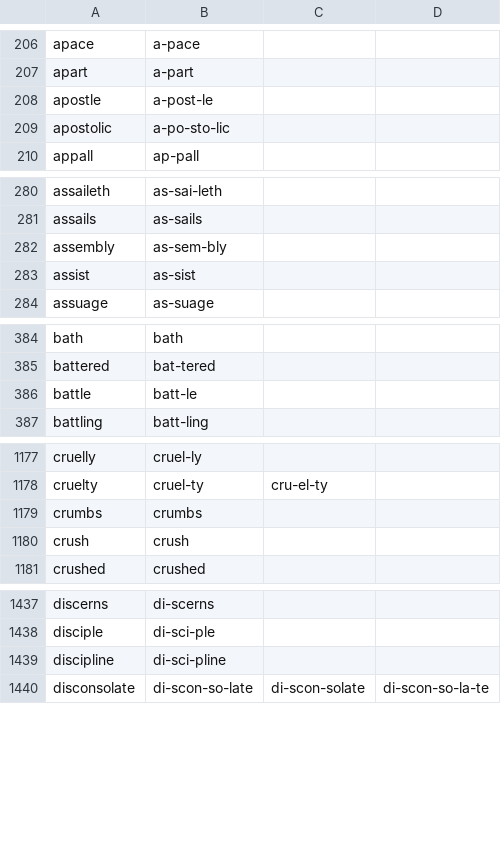
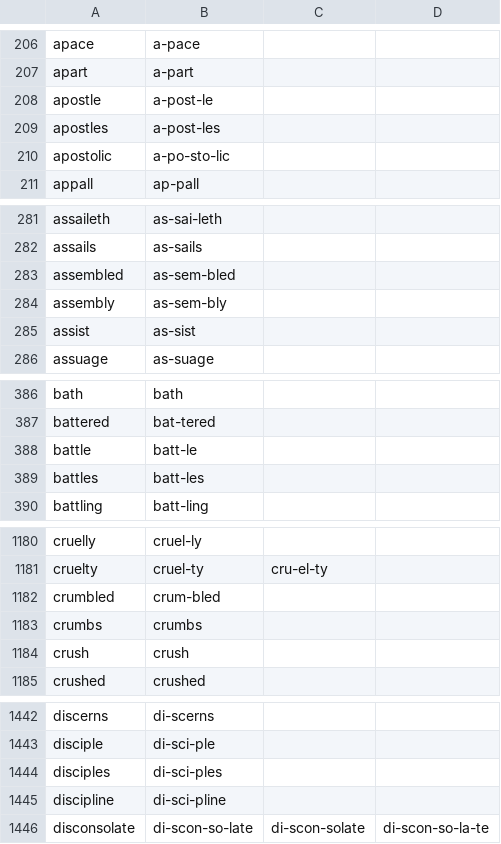
Before and after one commit to SotS1689/lets-sing, a TSV file: Sheet Music/syllables.tsv, drawn as a sheet; only a part is shown, gaps mark what is left out; the diff covers the shown part only.

```diff
--- a/Sheet Music/syllables.tsv
+++ b/Sheet Music/syllables.tsv
@@ -208,2 +208,3 @@ apart	a-part
 apostle	a-post-le
+apostles	a-post-les
 apostolic	a-po-sto-lic
@@ -281,2 +282,3 @@ assaileth	as-sai-leth
 assails	as-sails
+assembled	as-sem-bled
 assembly	as-sem-bly
@@ -386,2 +388,3 @@ battered	bat-tered
 battle	batt-le
+battles	batt-les
 battling	batt-ling
@@ -1178,2 +1181,3 @@ cruelly	cruel-ly
 cruelty	cruel-ty	cru-el-ty
+crumbled	crum-bled
 crumbs	crumbs
@@ -1438,2 +1443,3 @@ discerns	di-scerns
 disciple	di-sci-ple
+disciples	di-sci-ples
 discipline	di-sci-pline
```
Also changed, not shown: 27 added rows and 8 edited cells elsewhere in this file, 35 other files.
